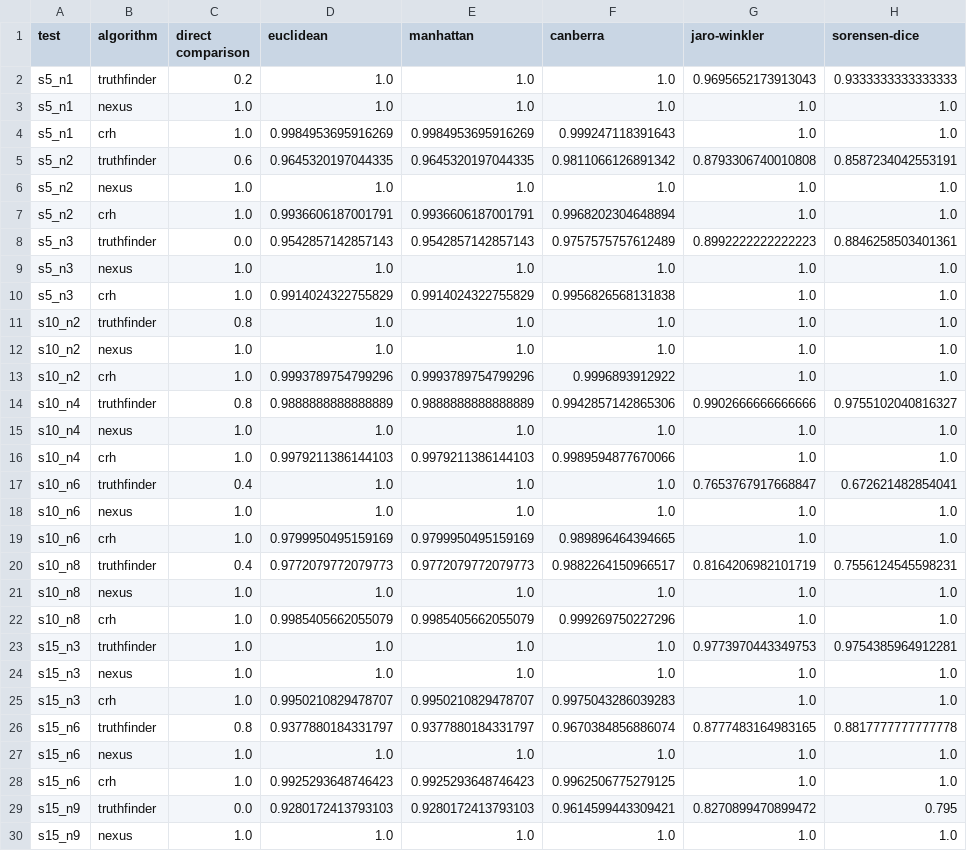
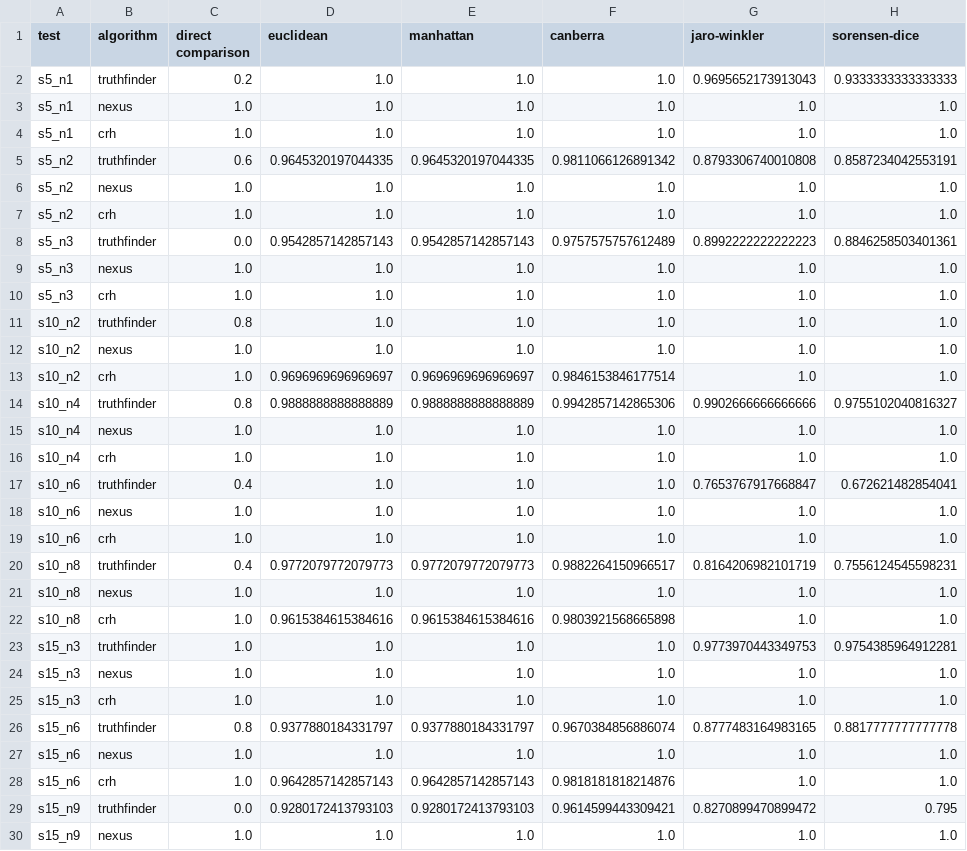
Before and after one commit to ribeiropdiogo/nexus-testbed, a CSV file: stats/csv/heterogeneous.csv, drawn as a sheet; only a part is shown; the diff covers the shown part only; the diff names each change by its address in the sheet, - before the commit and + after, or states it on an @@ line.

```diff
--- a/stats/csv/heterogeneous.csv
+++ b/stats/csv/heterogeneous.csv
-D4 (euclidean): 0.9984953695916269
+D4 (euclidean): 1.0
-E4 (manhattan): 0.9984953695916269
+E4 (manhattan): 1.0
-F4 (canberra): 0.999247118391643
+F4 (canberra): 1.0
-D7 (euclidean): 0.9936606187001791
+D7 (euclidean): 1.0
-E7 (manhattan): 0.9936606187001791
+E7 (manhattan): 1.0
-F7 (canberra): 0.9968202304648894
+F7 (canberra): 1.0
-D10 (euclidean): 0.9914024322755829
+D10 (euclidean): 1.0
-E10 (manhattan): 0.9914024322755829
+E10 (manhattan): 1.0
-F10 (canberra): 0.9956826568131838
+F10 (canberra): 1.0
-D13 (euclidean): 0.9993789754799296
+D13 (euclidean): 0.9696969696969697
-E13 (manhattan): 0.9993789754799296
+E13 (manhattan): 0.9696969696969697
-F13 (canberra): 0.9996893912922
+F13 (canberra): 0.9846153846177514
-D16 (euclidean): 0.9979211386144103
+D16 (euclidean): 1.0
-E16 (manhattan): 0.9979211386144103
+E16 (manhattan): 1.0
-F16 (canberra): 0.9989594877670066
+F16 (canberra): 1.0
-D19 (euclidean): 0.9799950495159169
+D19 (euclidean): 1.0
-E19 (manhattan): 0.9799950495159169
+E19 (manhattan): 1.0
-F19 (canberra): 0.989896464394665
+F19 (canberra): 1.0
-D22 (euclidean): 0.9985405662055079
+D22 (euclidean): 0.9615384615384616
-E22 (manhattan): 0.9985405662055079
+E22 (manhattan): 0.9615384615384616
-F22 (canberra): 0.999269750227296
+F22 (canberra): 0.9803921568665898
-D25 (euclidean): 0.9950210829478707
+D25 (euclidean): 1.0
-E25 (manhattan): 0.9950210829478707
+E25 (manhattan): 1.0
-F25 (canberra): 0.9975043286039283
+F25 (canberra): 1.0
-D28 (euclidean): 0.9925293648746423
+D28 (euclidean): 0.9642857142857143
-E28 (manhattan): 0.9925293648746423
+E28 (manhattan): 0.9642857142857143
-F28 (canberra): 0.9962506775279125
+F28 (canberra): 0.9818181818214876
```
Also changed, not shown: 18 edited cells elsewhere in this file, stats/csv/continuous.csv, 28 other files.
